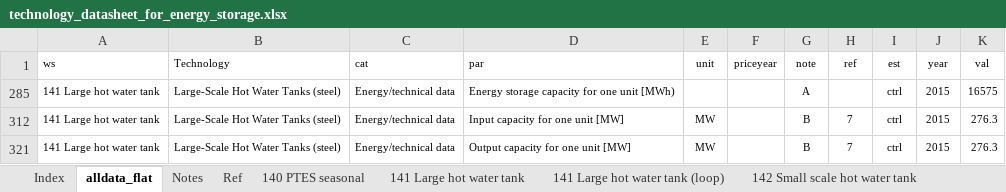
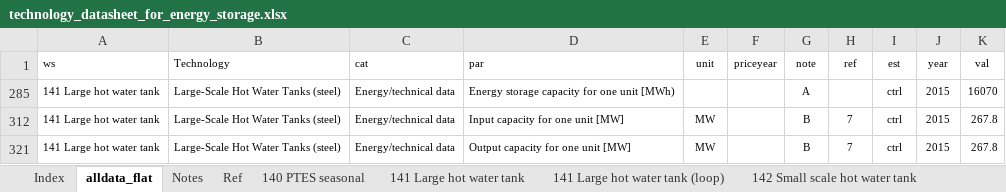
Before and after one commit to marcherger/EnergyEconGroupWork, an Excel workbook: DownloadDataForDK/ModelData/technology_datasheet_for_energy_storage.xlsx, sheet alldata_flat, drawn as a sheet; values as stored, in another font and other column widths than the file's, no borders; the diff names each change by its address in the sheet, - before the commit and + after, or states it on an @@ line.

```diff
--- a/DownloadDataForDK/ModelData/technology_datasheet_for_energy_storage.xlsx (sheet alldata_flat)
+++ b/DownloadDataForDK/ModelData/technology_datasheet_for_energy_storage.xlsx (sheet alldata_flat)
-K285 (val): 16575
+K285 (val): 16070
-K312 (val): 276.3
+K312 (val): 267.8
-K321 (val): 276.3
+K321 (val): 267.8
```
Also changed, not shown: sheet 141 Large hot water tank (loop), sheet 141 Large hot water tank, DownloadDataForDK/ModelData/Final_Dataset/Fundamentals.xlsx, DownloadDataForDK/ModelData/Final_Dataset/GeneratorsMaps.xlsx, 11 other files.
